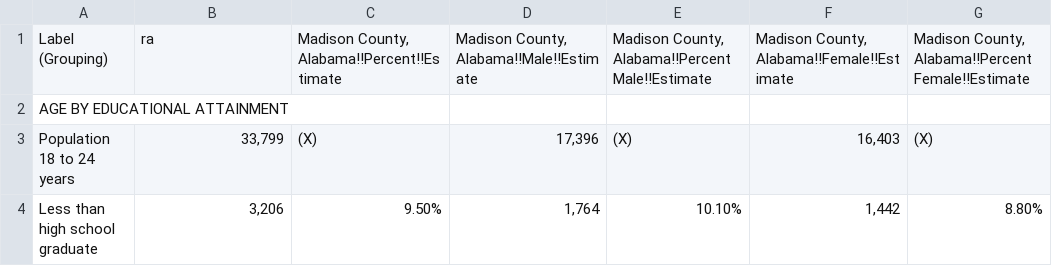
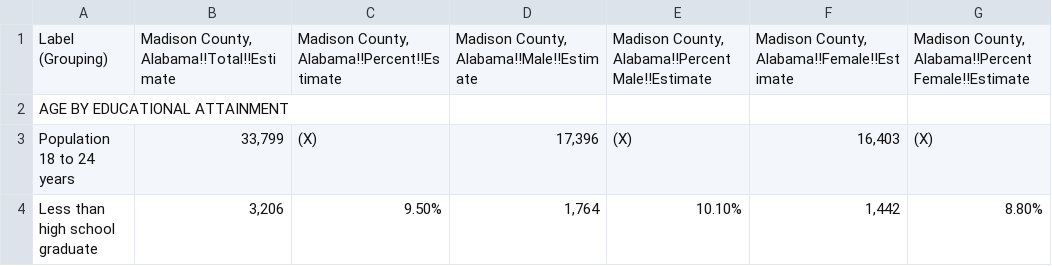
Before and after one commit to Ogeli50/Project-one, a CSV file: data/Education_2018.csv, drawn as a sheet; only a part is shown; the diff names each change by its address in the sheet, - before the commit and + after, or states it on an @@ line.

```diff
--- a/data/Education_2018.csv
+++ b/data/Education_2018.csv
-B1: ra
+B1: Madison County, Alabama!!Total!!Estimate
```
Also changed, not shown: 6 other files.
